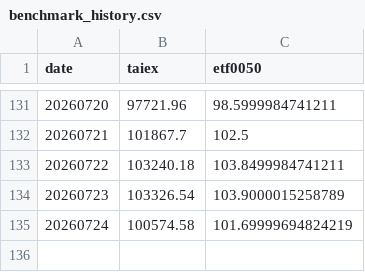
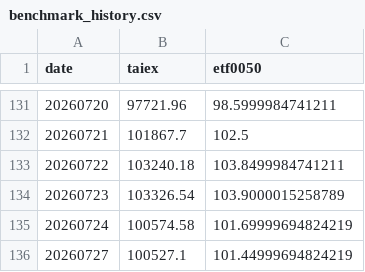
Before and after one commit to jasanlin177-hub/tsf-top5-index, a CSV file: data/benchmark_history.csv, drawn as a sheet; only a part is shown, gaps mark what is left out.

```diff
--- a/data/benchmark_history.csv
+++ b/data/benchmark_history.csv
@@ -135 +135,2 @@
 20260724,100574.58,101.69999694824219
+20260727,100527.1,101.44999694824219
```
Also changed, not shown: data/tsf_history.csv.
